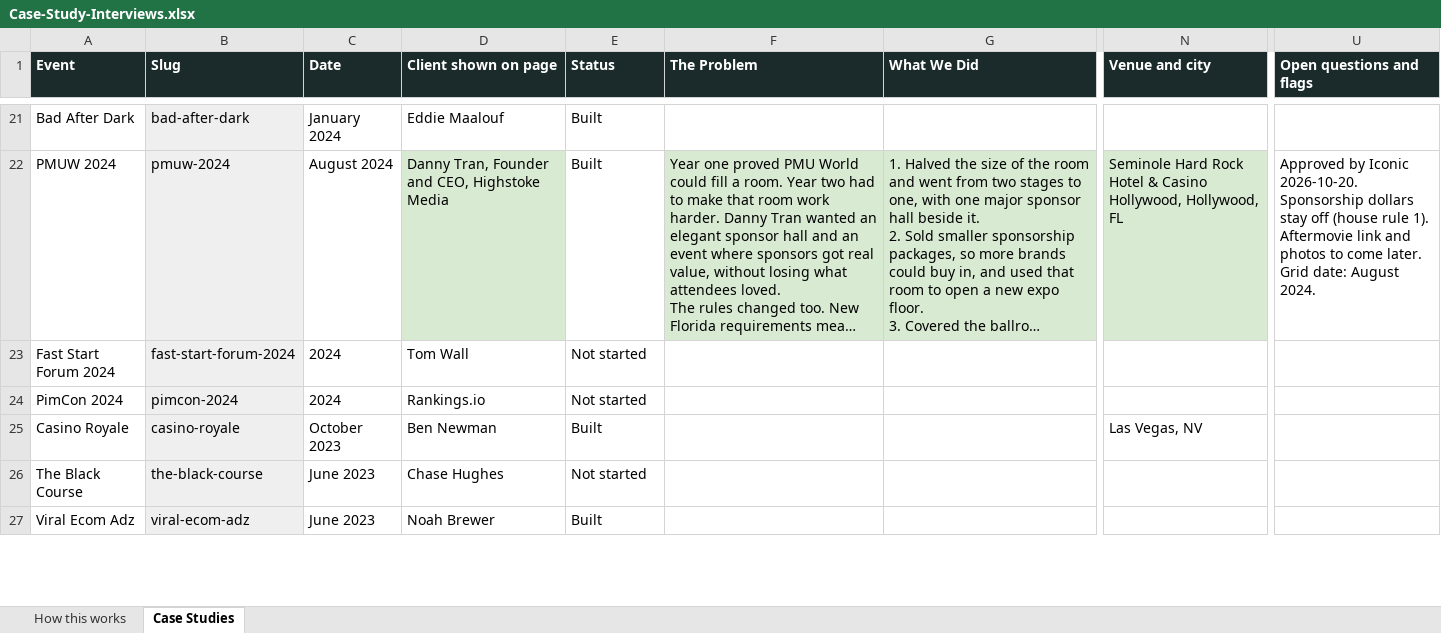
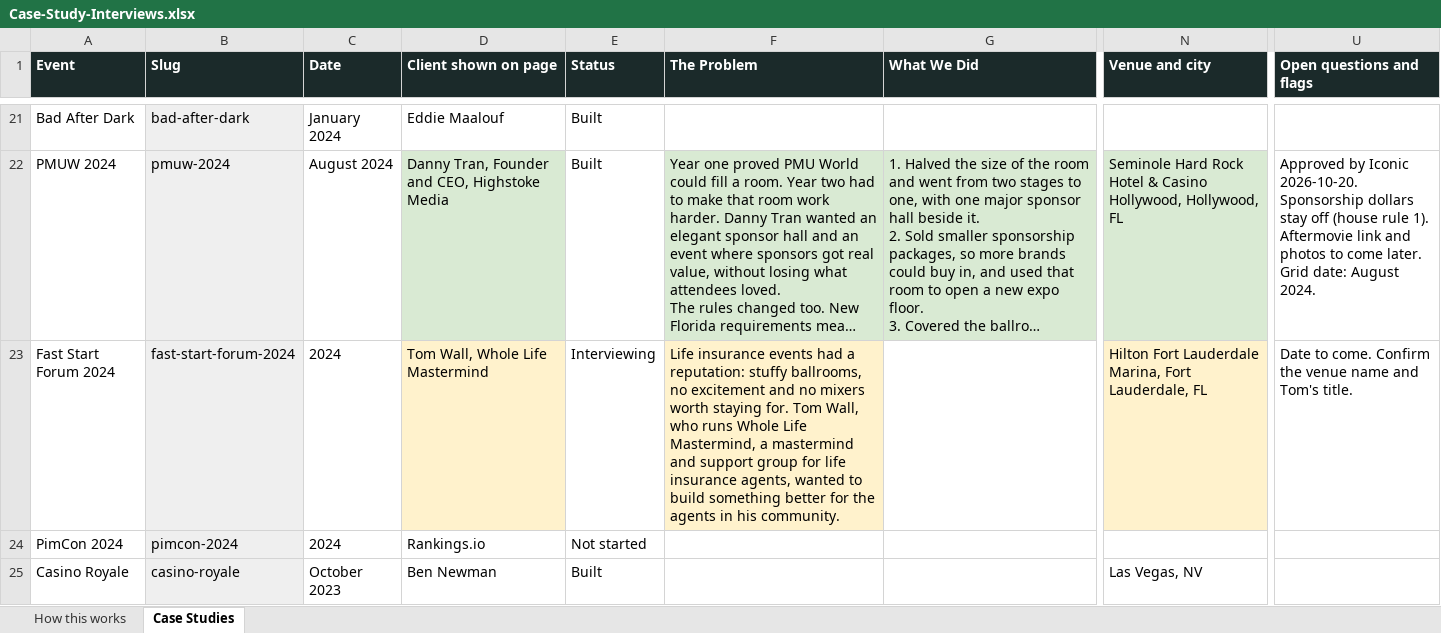
Before and after one commit to Iconic-Becker/IconEventsSite, an Excel workbook: docs/case-studies/Case-Study-Interviews.xlsx, sheet Case Studies, drawn as a sheet; only a part is shown, gaps mark what is left out; the shorter side is filled out with more unchanged rows; long unchanged cells end in …; values as stored, in another font and other column widths than the file's, no borders; the diff names each change by its address in the sheet, - before the commit and + after, or states it on an @@ line.

```diff
--- a/docs/case-studies/Case-Study-Interviews.xlsx (sheet Case Studies)
+++ b/docs/case-studies/Case-Study-Interviews.xlsx (sheet Case Studies)
-D23 (Client shown on page): Tom Wall
+D23 (Client shown on page): Tom Wall, Whole Life Mastermind
-D23 fill: none
+D23 fill: #FFF2CC
-E23 (Status): Not started
+E23 (Status): Interviewing
-F23 (The Problem): (empty)
+F23 (The Problem): Life insurance events had a reputation: stuffy ballrooms, no excitement and no mixers worth staying for. Tom Wall, who runs Whole Life Mastermind, a mastermind and support group for life insurance agents, wanted to build something better for the agents in his community.
-F23 fill: none
+F23 fill: #FFF2CC
-N23 (Venue and city): (empty)
+N23 (Venue and city): Hilton Fort Lauderdale Marina, Fort Lauderdale, FL
-N23 fill: none
+N23 fill: #FFF2CC
-U23 (Open questions and flags): (empty)
+U23 (Open questions and flags): Date to come. Confirm the venue name and Tom's title.
```
Also changed, not shown: 1 other file.
